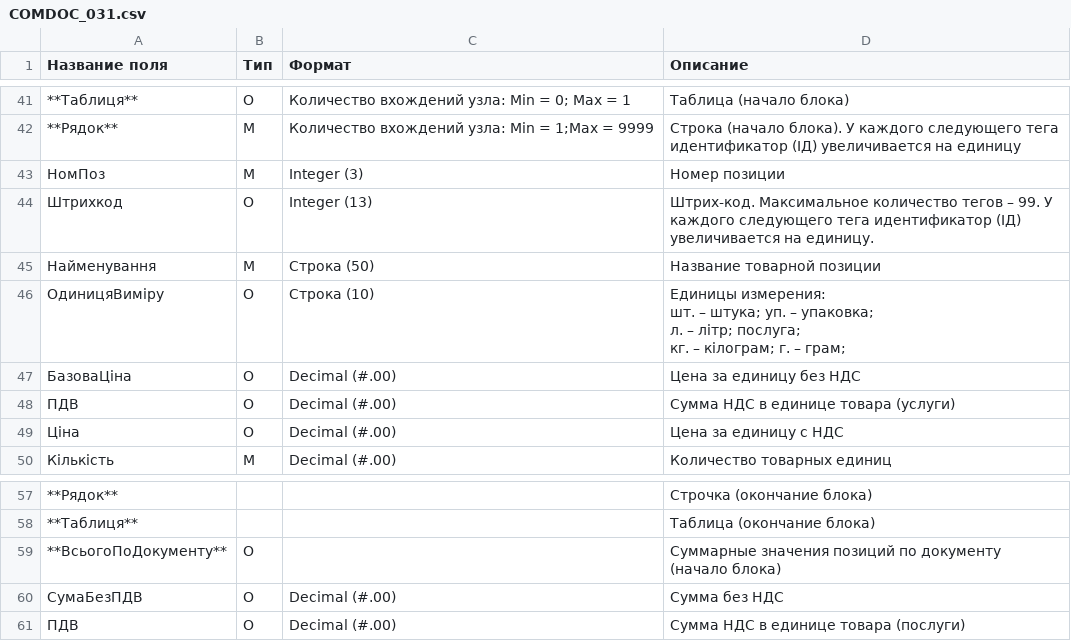
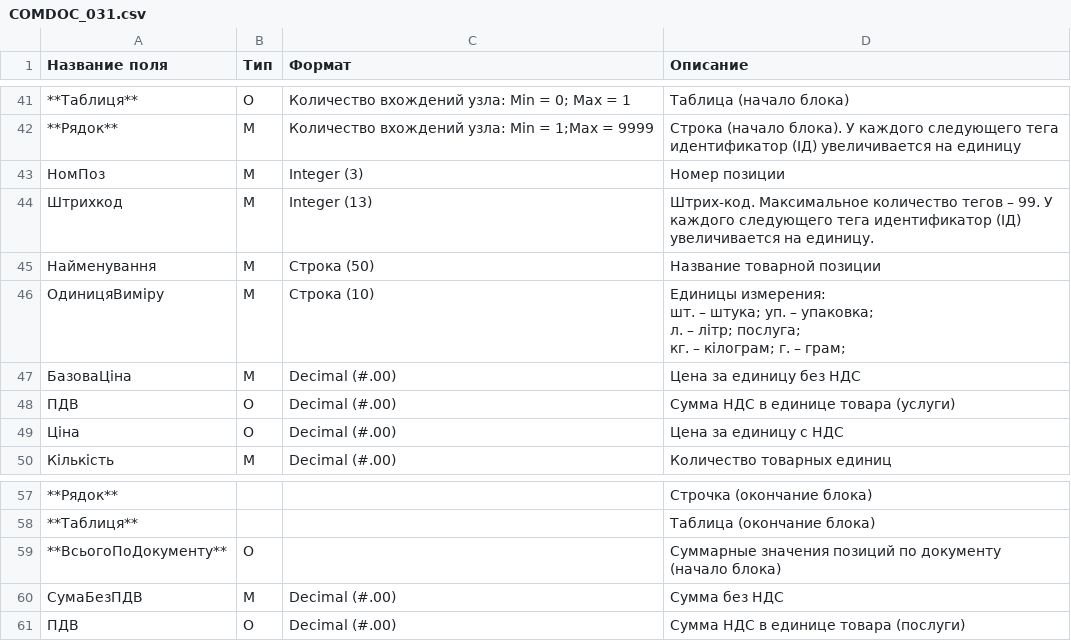
Before and after one commit to EDI-N/Docs, a CSV file: docs/XML/files/COMDOC_031.csv, drawn as a sheet; only a part is shown, gaps mark what is left out; the diff names each change by its address in the sheet, - before the commit and + after, or states it on an @@ line.

Commit message:
Update COMDOC_031.csv

```diff
--- a/docs/XML/files/COMDOC_031.csv
+++ b/docs/XML/files/COMDOC_031.csv
-B44 (Тип): О
+B44 (Тип): M
-B46:B47 (Тип): О
+B46:B47 (Тип): M
-B60 (Тип): О
+B60 (Тип): M
```
